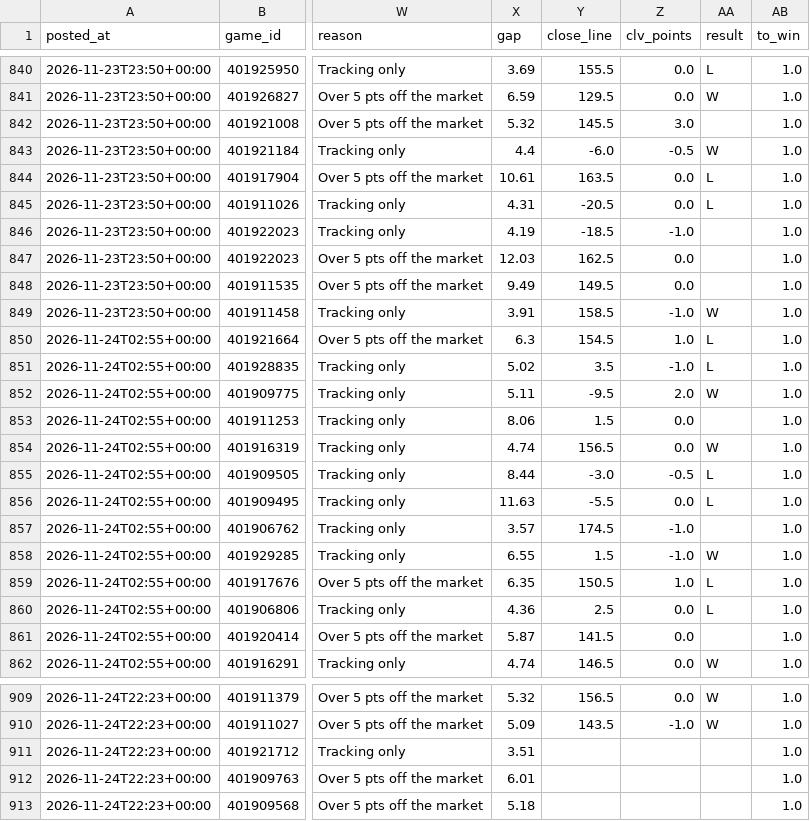
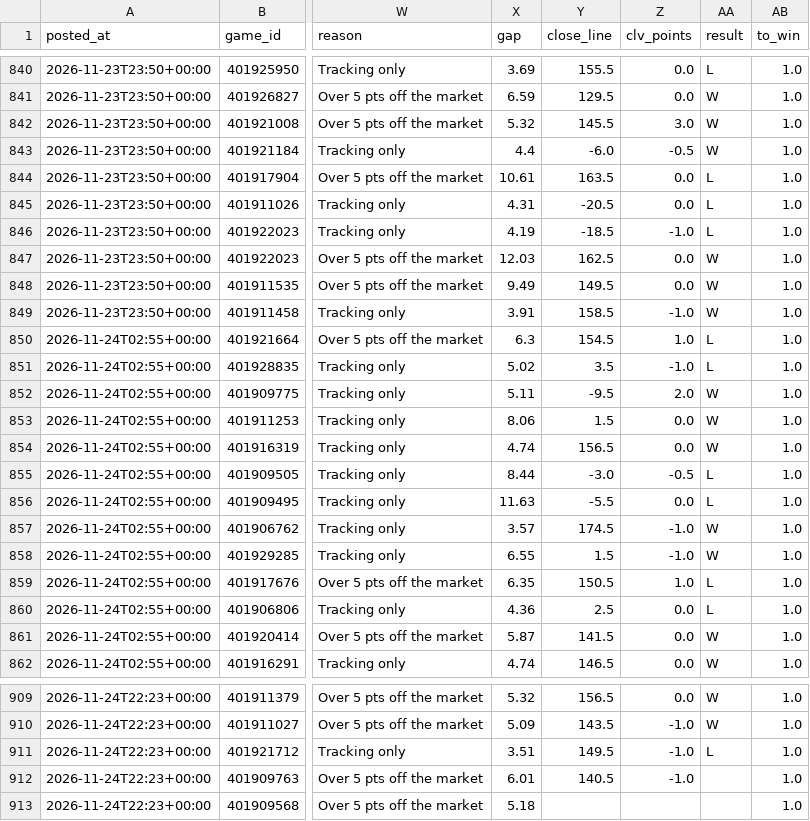
Before and after one commit to patjennings96-ctrl/ncaab-edge-board, a CSV file: data/history/card_log.csv, drawn as a sheet; only a part is shown, gaps mark what is left out; the diff covers the shown part only; the diff names each change by its address in the sheet, - before the commit and + after, or states it on an @@ line.

```diff
--- a/data/history/card_log.csv
+++ b/data/history/card_log.csv
-AA842 (result): (empty)
+AA842 (result): W
-AA846 (result): (empty)
+AA846 (result): L
-AA847:AA848 (result): (empty)
+AA847:AA848 (result): W
-AA853 (result): (empty)
+AA853 (result): W
-AA857 (result): (empty)
+AA857 (result): W
-AA861 (result): (empty)
+AA861 (result): W
-Y911 (close_line): (empty)
+Y911 (close_line): 149.5
-Z911:Z912 (clv_points): (empty)
+Z911:Z912 (clv_points): -1.0
-AA911 (result): (empty)
+AA911 (result): L
-Y912 (close_line): (empty)
+Y912 (close_line): 140.5
```
Also changed, not shown: 12 edited cells elsewhere in this file, data/history/cal_log.csv, 3 other files.
